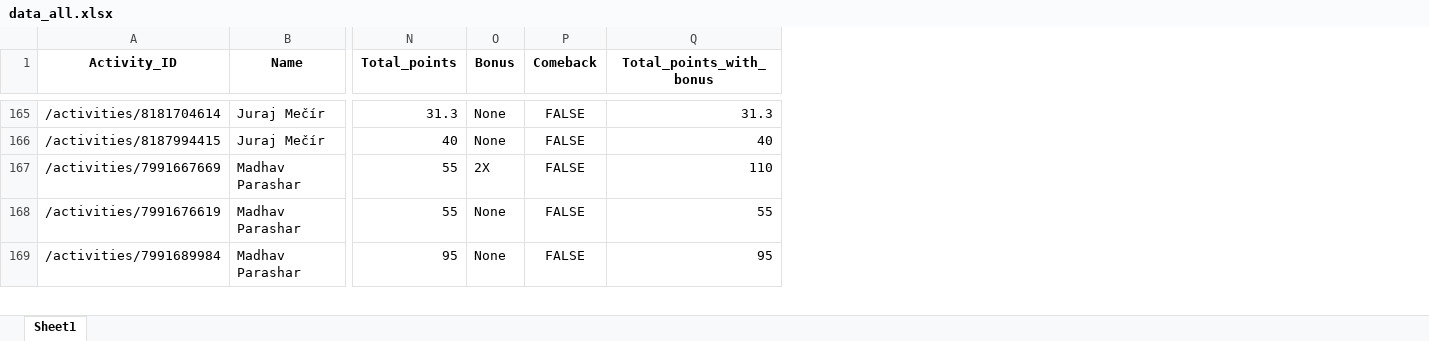
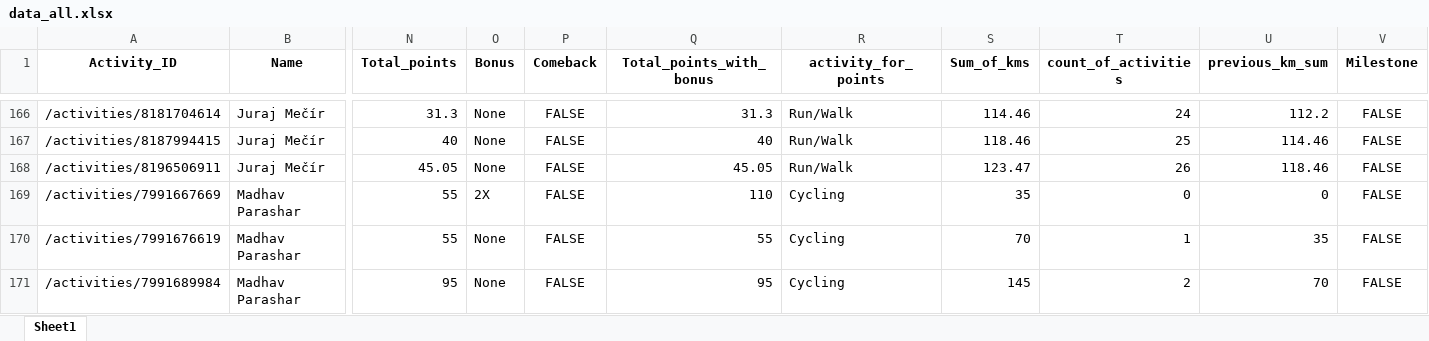
Before and after one commit to IvanaKovacova/fitness_app, an Excel workbook: data/data_all.xlsx, sheet Sheet1, drawn as a sheet; only a part is shown, gaps mark what is left out; values as stored, in another font and other column widths than the file's, no borders; rows hold the shown columns only; the diff covers the shown part only; the diff names each change by its address in the sheet, - before the commit and + after, or states it on an @@ line.

Commit message:
milestone points added

```diff
--- a/data/data_all.xlsx (sheet Sheet1)
+++ b/data/data_all.xlsx (sheet Sheet1)
+column R (activity_for_points), rows 166-167: Run/Walk | Run/Walk; rows 169-171: all Cycling
+column S (Sum_of_kms), rows 166-167: 114.46 | 118.46; rows 169-171: 35 | 70 | 145
+column T (count_of_activities), rows 166-167: 24 | 25; rows 169-171: 0 | 1 | 2
+column U (previous_km_sum), rows 166-167: 112.2 | 114.46; rows 169-171: 0 | 35 | 70
+column V (Milestone), rows 166-167: FALSE | FALSE; rows 169-171: all FALSE
+row 168: /activities/8196506911 | Juraj Mečír | 45.05 | None | FALSE | 45.05 | Run/Walk | 123.47 | 26 | 118.46 | FALSE
```
Also changed, not shown: 9 added rows, 4 removed rows, 19 moved rows and 7 edited cells elsewhere in this sheet, 4 other files.
